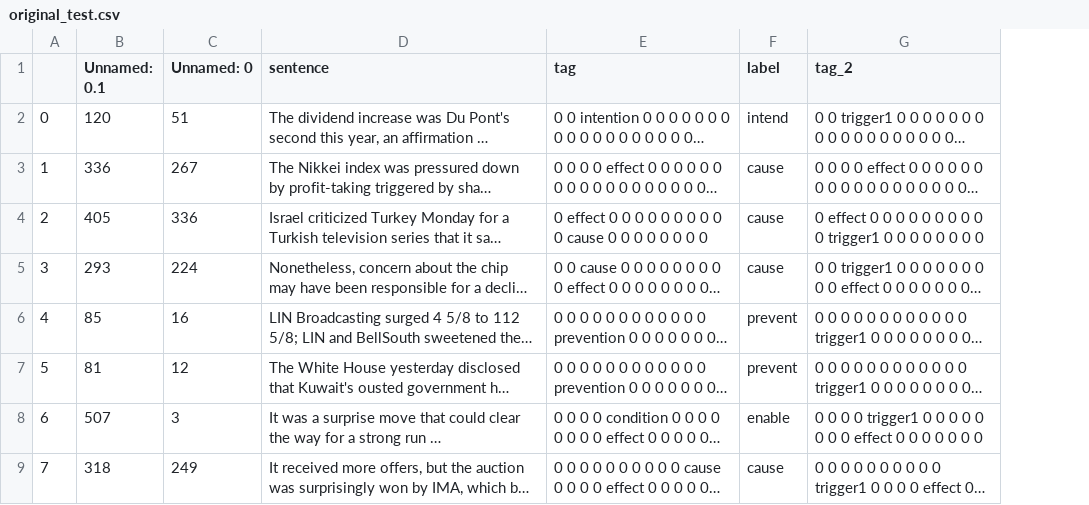
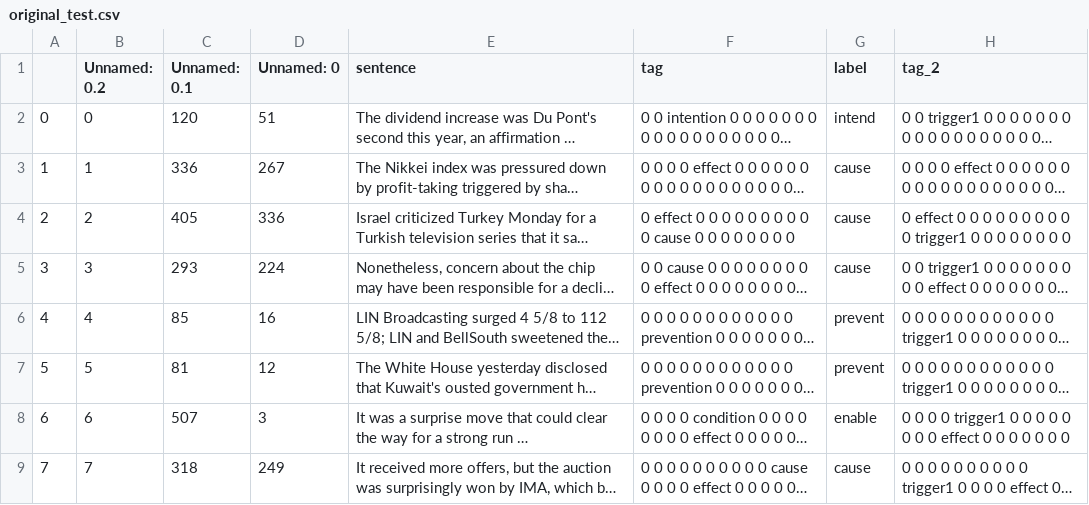
Before and after one commit to ANR-kFLOW/event-relation-classification, a CSV file: data/original_test.csv, drawn as a sheet; only a part is shown; long unchanged cells end in …; the diff names each change by its address in the sheet, - before the commit and + after, or states it on an @@ line.

```diff
--- a/data/original_test.csv
+++ b/data/original_test.csv
+column B (Unnamed: 0.2), rows 2-9: 0 | 1 | 2 | 3 | 4 | 5 | 6 | 7
```
Also changed, not shown: data/joined_val.csv, data/original_train.csv, 4 other files.
